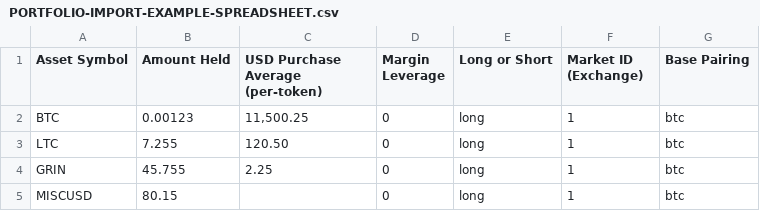
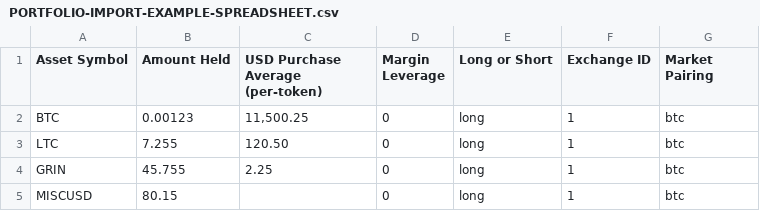
Before and after one commit to taoteh1221/Open_Crypto_Tracker, a CSV file: PORTFOLIO-IMPORT-EXAMPLE-SPREADSHEET.csv, drawn as a sheet.

Commit message:
More bug fixes / UX improvements
-Bug fix for BTC markets fields (from consolidating API call logic last release)
-Better error handling when importing slightly malformed CSV spreadsheet data
-Improved spreadsheet column names UX

```diff
--- a/PORTFOLIO-IMPORT-EXAMPLE-SPREADSHEET.csv
+++ b/PORTFOLIO-IMPORT-EXAMPLE-SPREADSHEET.csv
@@ -1,2 +1,2 @@
-"Asset Symbol","Amount Held","USD Purchase Average (per-token)","Margin Leverage","Long or Short","Market ID (Exchange)","Base Pairing"
+"Asset Symbol","Amount Held","USD Purchase Average (per-token)","Margin Leverage","Long or Short","Exchange ID","Market Pairing"
 BTC,0.00123,"11,500.25",0,long,1,btc
```
Also changed, not shown: 6 other files.
